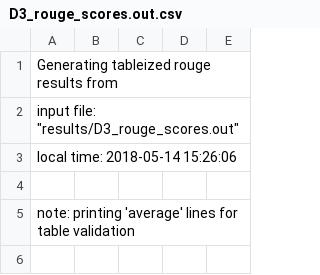
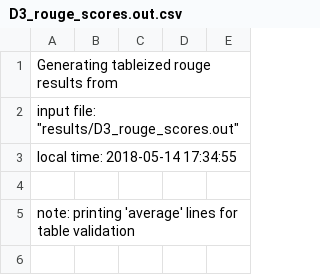
Before and after one commit to JoshuaMathias/summarizer, a CSV file: results/D3_rouge_scores.out.csv, drawn as a sheet; only a part is shown.

```diff
--- a/results/D3_rouge_scores.out.csv
+++ b/results/D3_rouge_scores.out.csv
@@ -2,3 +2,3 @@ Generating tableized rouge results from
 input file: "results/D3_rouge_scores.out"
-local time: 2018-05-14 15:26:06
+local time: 2018-05-14 17:34:55
 
```
Also changed, not shown: 48 other files.
